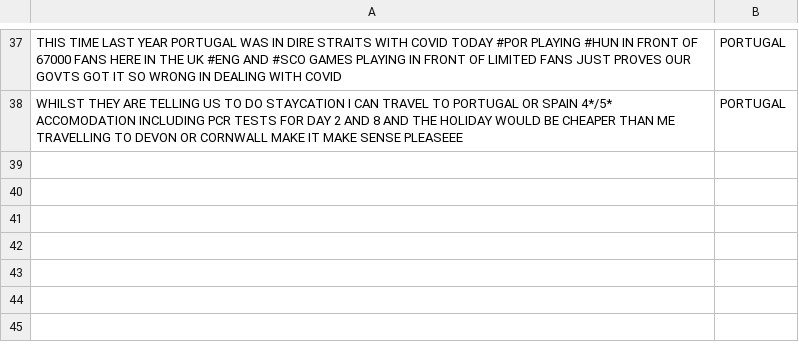
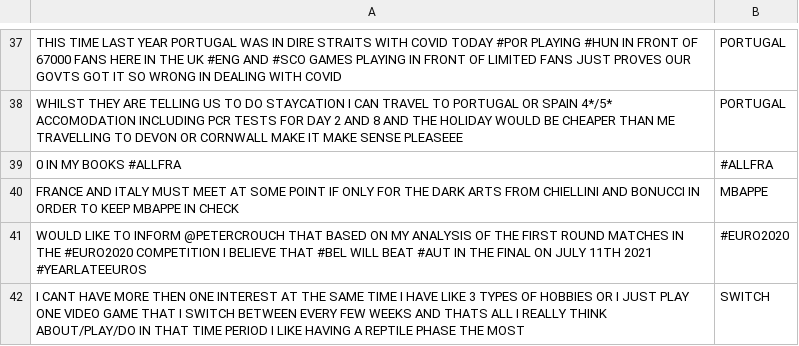
Before and after one commit to Nenma/ga-qas-sm, a CSV file: data/tw_store.csv, drawn as a sheet; only a part is shown, gaps mark what is left out; the diff names each change by its address in the sheet, - before the commit and + after, or states it on an @@ line.

```diff
--- a/data/tw_store.csv
+++ b/data/tw_store.csv
+row 39: 0 IN MY BOOKS #ALLFRA | #ALLFRA
+row 40: FRANCE AND ITALY MUST MEET AT SOME POINT IF ONLY FOR THE DARK ARTS FROM CHIELLINI AND BONUCCI IN ORDER TO KEEP MBAPPE IN CHECK | MBAPPE
+row 41: WOULD LIKE TO INFORM @PETERCROUCH THAT BASED ON MY ANALYSIS OF THE FIRST ROUND MATCHES IN THE #EURO2020 COMPETITION I BELIEVE THAT #BEL WILL BEAT #AUT IN THE FINAL ON JULY 11TH 2021 #YEARLATEEUROS | #EURO2020
+row 42: I CANT HAVE MORE THEN ONE INTEREST AT THE SAME TIME I HAVE LIKE 3 TYPES OF HOBBIES OR I JUST PLAY ONE VIDEO GAME THAT I SWITCH BETWEEN EVERY FEW WEEKS AND THATS ALL I REALLY THINK ABOUT/PLAY/DO IN THAT TIME PERIOD I LIKE HAVING A REPTILE PHASE THE MOST | SWITCH
```
Also changed, not shown: 15 other files.
